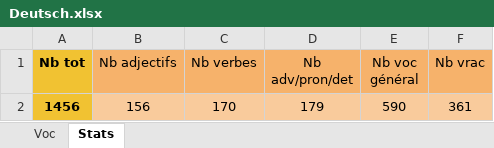
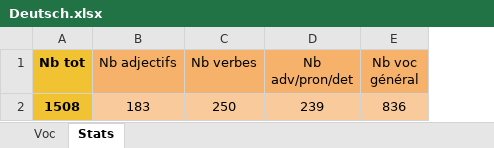
Before and after one commit to BTerzic22/Otto, an Excel workbook: Deutsch.xlsx, sheet Stats, drawn as a sheet; values as stored, in another font and other column widths than the file's, no borders; charts and pictures not drawn; removed rows and columns are numbered as before the commit, all else as after; the diff names each change by its address in the sheet, - before the commit and + after, or states it on an @@ line.

```diff
--- a/Deutsch.xlsx (sheet Stats)
+++ b/Deutsch.xlsx (sheet Stats)
-column F (Nb vrac), empty
-row 2: 1456 | 156 | 170 | 179 | 590 | 361
+row 2: 1508 | 183 | 250 | 239 | 836
```
Also changed, not shown: sheet Voc, Boris.xlsx, 1 other file.
